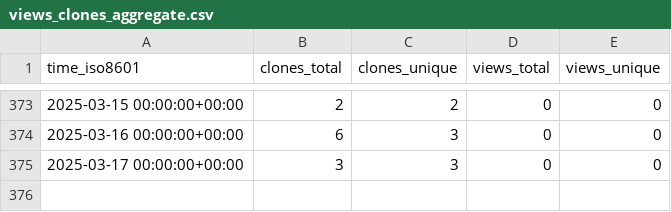
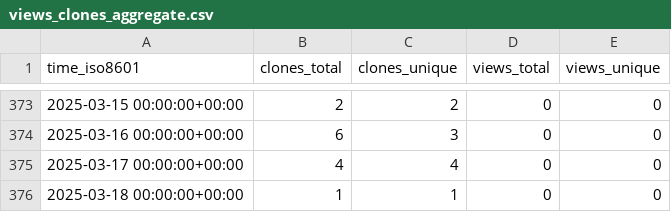
Before and after one commit to EarthSciML/AtmosphericDeposition.jl, a CSV file: EarthSciML/AtmosphericDeposition.jl/ghrs-data/views_clones_aggregate.csv, drawn as a sheet; only a part is shown, gaps mark what is left out.

```diff
--- a/EarthSciML/AtmosphericDeposition.jl/ghrs-data/views_clones_aggregate.csv
+++ b/EarthSciML/AtmosphericDeposition.jl/ghrs-data/views_clones_aggregate.csv
@@ -374,2 +374,3 @@ time_iso8601,clones_total,clones_unique,views_total,views_unique
 2025-03-16 00:00:00+00:00,6,3,0,0
-2025-03-17 00:00:00+00:00,3,3,0,0
+2025-03-17 00:00:00+00:00,4,4,0,0
+2025-03-18 00:00:00+00:00,1,1,0,0
```
Also changed, not shown: 1 other file.
